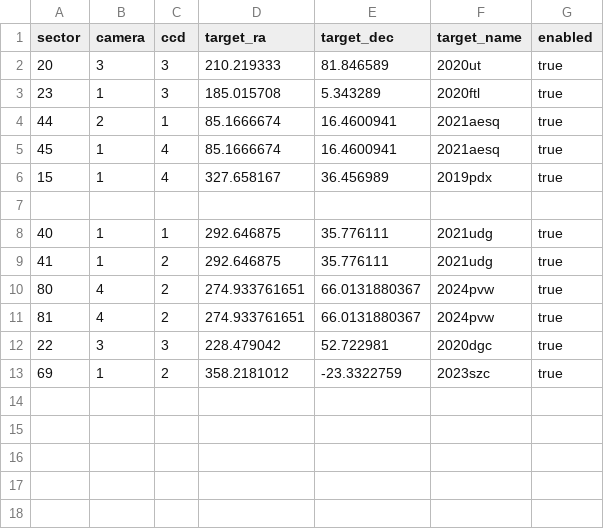
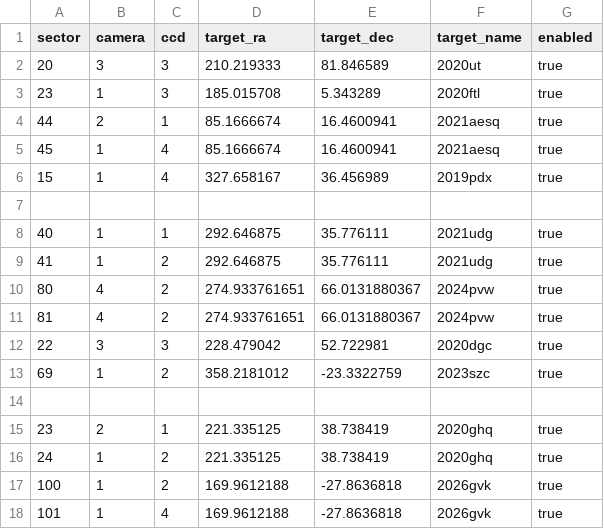
Before and after one commit to zoutei/TSST_syndiff_pipeline, a CSV file: config/targets_example.csv, drawn as a sheet.

Commit message:
Add star pipeline configs, example targets, and documentation.
Documents star_config.yaml, star_targets CSV registry, and s20_astrometry
site recipes for cluster batch and foreground runs.

```diff
--- a/config/targets_example.csv
+++ b/config/targets_example.csv
@@ -13 +13,6 @@ sector,camera,ccd,target_ra,target_dec,target_name,enabled
 69,1,2,358.2181012,-23.3322759,2023szc,true
+
+23, 2, 1, 221.335125, 38.738419, 2020ghq, true
+24, 1, 2, 221.335125, 38.738419, 2020ghq, true
+100, 1, 2, 169.9612188, -27.8636818, 2026gvk, true
+101, 1, 4, 169.9612188, -27.8636818, 2026gvk, true
```
Also changed, not shown: 15 other files.
